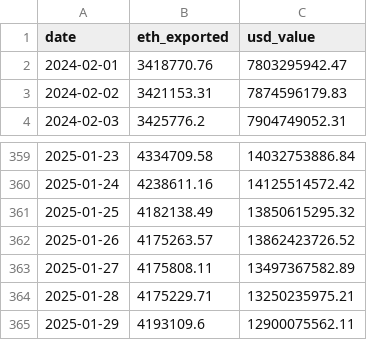
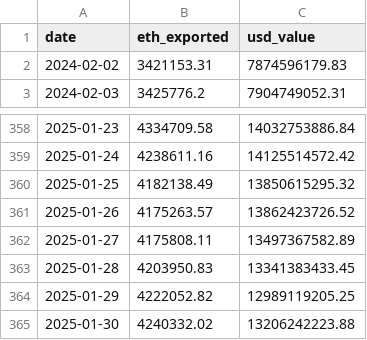
Before and after one commit to eekeyguy-eth/btc_etf, a CSV file: eth_exported_data.csv, drawn as a sheet; only a part is shown, gaps mark what is left out.

```diff
--- a/eth_exported_data.csv
+++ b/eth_exported_data.csv
@@ -1,3 +1,2 @@
 date,eth_exported,usd_value
-2024-02-01,3418770.76,7803295942.47
 2024-02-02,3421153.31,7874596179.83
@@ -363,3 +362,4 @@ date,eth_exported,usd_value
 2025-01-27,4175808.11,13497367582.89
-2025-01-28,4175229.71,13250235975.21
-2025-01-29,4193109.6,12900075562.11
+2025-01-28,4203950.83,13341383433.45
+2025-01-29,4222052.82,12989119205.25
+2025-01-30,4240332.02,13206242223.88
```
